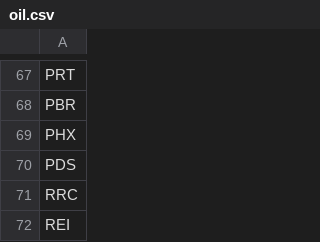
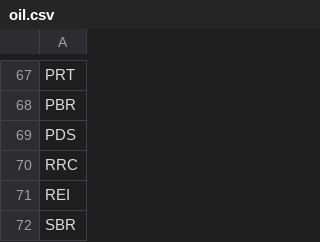
Before and after one commit to greenmtnboy/py-portfolio-index, a CSV file: py_portfolio_index/bin/lists/oil.csv, drawn as a sheet; only a part is shown, gaps mark what is left out; the shorter side is filled out with more unchanged rows; the diff names each change by its address in the sheet, - before the commit and + after, or states it on an @@ line.

```diff
--- a/py_portfolio_index/bin/lists/oil.csv
+++ b/py_portfolio_index/bin/lists/oil.csv
-row 69: PHX
```
Also changed, not shown: 23 other files.
